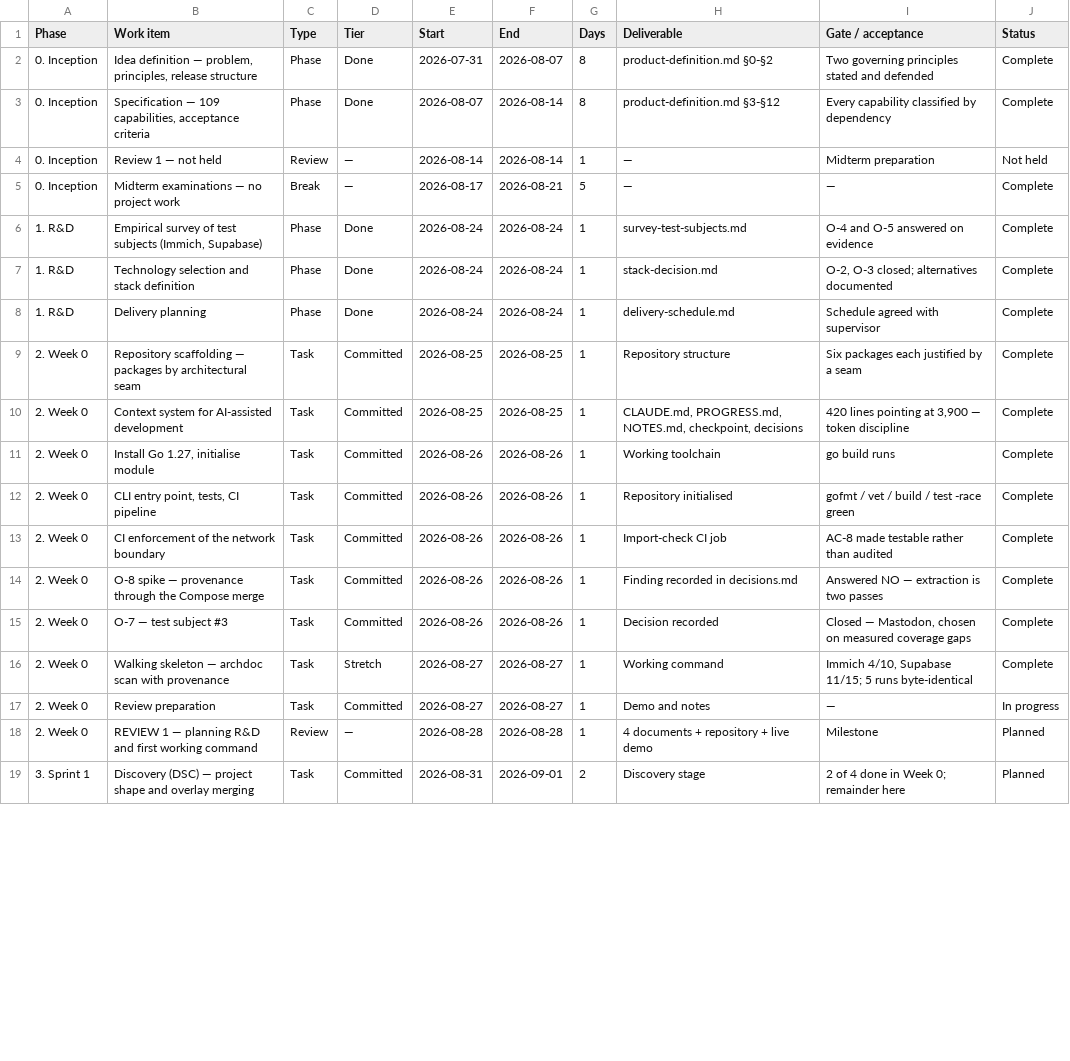
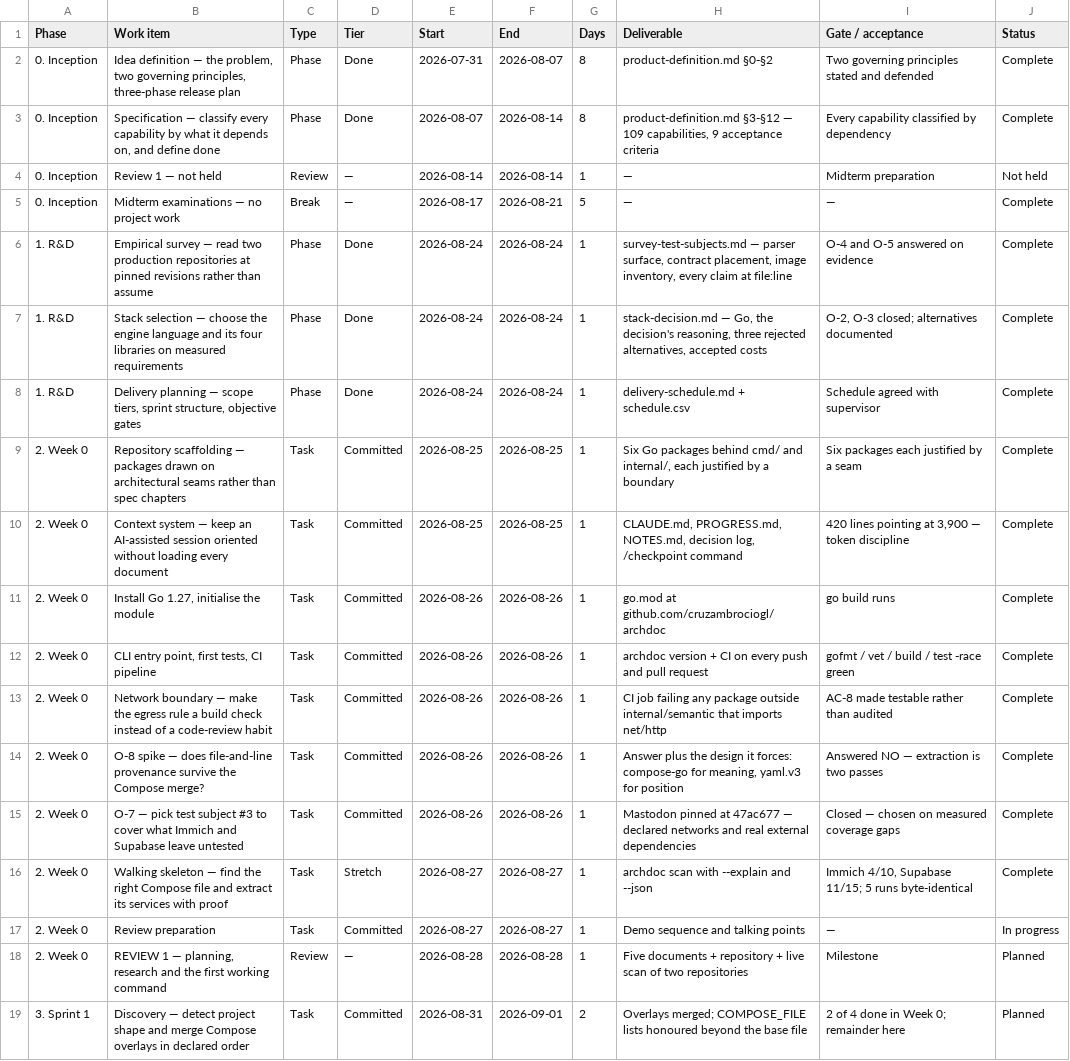
Before and after one commit to cruzambrociogl/archdoc, a CSV file: docs/schedule.csv, drawn as a sheet; only a part is shown; the diff covers the shown part only; the diff names each change by its address in the sheet, - before the commit and + after, or states it on an @@ line.

Commit message:
docs: make schedule work items and deliverables concrete
Several deliverables were placeholders — 'Discovery stage', 'Model stage',
'Persistence', 'Refinement layer' — which name a phase rather than say
what you would actually have at the end of it.

Work items now say what gets built and deliverables say what exists
afterwards. 'Identity registry (MDL)' became 'reconcile service name,
container_name, network alias and image' delivering 'one node per service
despite four names for it'. 'Validator (VAL)' became 'every rule traceable
to a failure observed in the draw.io experiment' delivering 'a model that
cannot be stored while self-contradictory'.

Rewritten with what the survey and the Week 0 spikes established, so the
rows carry the reasoning rather than restating the capability code.

```diff
--- a/docs/schedule.csv
+++ b/docs/schedule.csv
-B2 (Work item): …definition — problem, principles, release structure
+B2 (Work item): …definition — the problem, two governing principles, three-phase release plan
-B3 (Work item): Specification — 109 capabilities, acceptance criteria
+B3 (Work item): Specification — classify every capability by what it depends on, and define done
-H3 (Deliverable): product-definition.md §3-§12
+H3 (Deliverable): product-definition.md §3-§12 — 109 capabilities, 9 acceptance criteria
-B6 (Work item): Empirical survey of test subjects (Immich, Supabase)
+B6 (Work item): Empirical survey — read two production repositories at pinned revisions rather than assume
-H6 (Deliverable): survey-test-subjects.md
+H6 (Deliverable): survey-test-subjects.md — parser surface, contract placement, image inventory, every claim at file:line
-B7 (Work item): Technology selection and stack definition
+B7 (Work item): Stack selection — choose the engine language and its four libraries on measured requirements
-H7 (Deliverable): stack-decision.md
+H7 (Deliverable): stack-decision.md — Go, the decision's reasoning, three rejected alternatives, accepted costs
-B8 (Work item): Delivery planning
+B8 (Work item): Delivery planning — scope tiers, sprint structure, objective gates
-H8 (Deliverable): delivery-schedule.md
+H8 (Deliverable): delivery-schedule.md + schedule.csv
-B9 (Work item): …— packages by architectural seam
+B9 (Work item): …— packages drawn on architectural seams rather than spec chapters
-H9 (Deliverable): Repository structure
+H9 (Deliverable): Six Go packages behind cmd/ and internal/, each justified by a boundary
-B10 (Work item): Context system for AI-assisted development
+B10 (Work item): Context system — keep an AI-assisted session oriented without loading every document
-H10 (Deliverable): …PROGRESS.md, NOTES.md, checkpoint, decisions
+H10 (Deliverable): …PROGRESS.md, NOTES.md, decision log, /checkpoint command
-B11 (Work item): Install Go 1.27, initialise module
+B11 (Work item): Install Go 1.27, initialise the module
-H11 (Deliverable): Working toolchain
+H11 (Deliverable): go.mod at github.com/cruzambrociogl/archdoc
-B12 (Work item): CLI entry point, tests, CI pipeline
+B12 (Work item): CLI entry point, first tests, CI pipeline
-H12 (Deliverable): Repository initialised
+H12 (Deliverable): archdoc version + CI on every push and pull request
-B13 (Work item): CI enforcement of the network boundary
+B13 (Work item): Network boundary — make the egress rule a build check instead of a code-review habit
-H13 (Deliverable): Import-check CI job
+H13 (Deliverable): CI job failing any package outside internal/semantic that imports net/http
-B14 (Work item): …spike — provenance through the Compose merge
+B14 (Work item): …spike — does file-and-line provenance survive the Compose merge?
-H14 (Deliverable): Finding recorded in decisions.md
+H14 (Deliverable): Answer plus the design it forces: compose-go for meaning, yaml.v3 for position
-B15 (Work item): O-7 — test subject #3
+B15 (Work item): O-7 — pick test subject #3 to cover what Immich and Supabase leave untested
-H15 (Deliverable): Decision recorded
+H15 (Deliverable): Mastodon pinned at 47ac677 — declared networks and real external dependencies
-I15 (Gate / acceptance): Closed — Mastodon, chosen on…
+I15 (Gate / acceptance): Closed — chosen on…
-B16 (Work item): …skeleton — archdoc scan with provenance
+B16 (Work item): …skeleton — find the right Compose file and extract its services with proof
-H16 (Deliverable): Working command
+H16 (Deliverable): archdoc scan with --explain and --json
-H17 (Deliverable): Demo and notes
+H17 (Deliverable): Demo sequence and talking points
-B18 (Work item): …1 — planning R&D and first working…
+B18 (Work item): …1 — planning, research and the first working…
-H18 (Deliverable): 4 documents + repository + live demo
+H18 (Deliverable): Five documents + repository + live scan of two repositories
-B19 (Work item): Discovery (DSC) — project shape and overlay merging
+B19 (Work item): Discovery — detect project shape and merge Compose overlays in declared order
-H19 (Deliverable): Discovery stage
+H19 (Deliverable): Overlays merged; COMPOSE_FILE lists honoured beyond the base file
```
Also changed, not shown: 51 edited cells elsewhere in this file.
